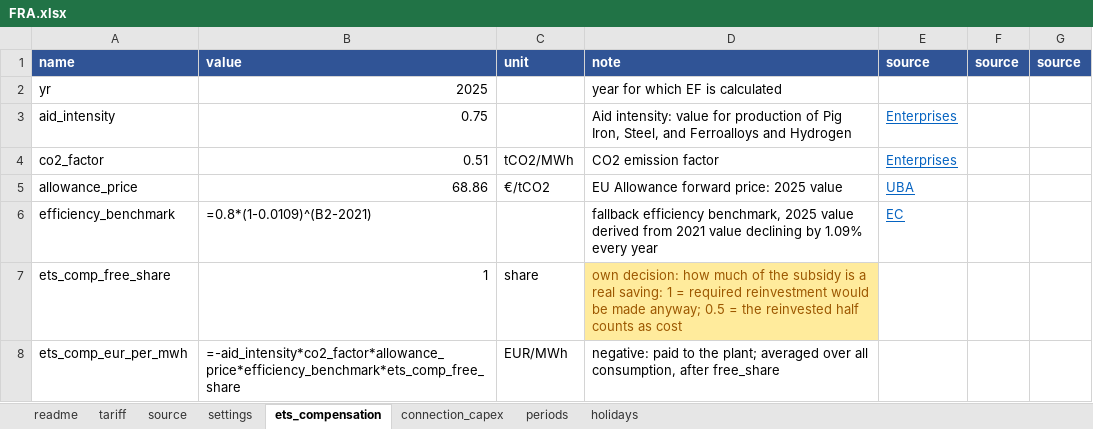
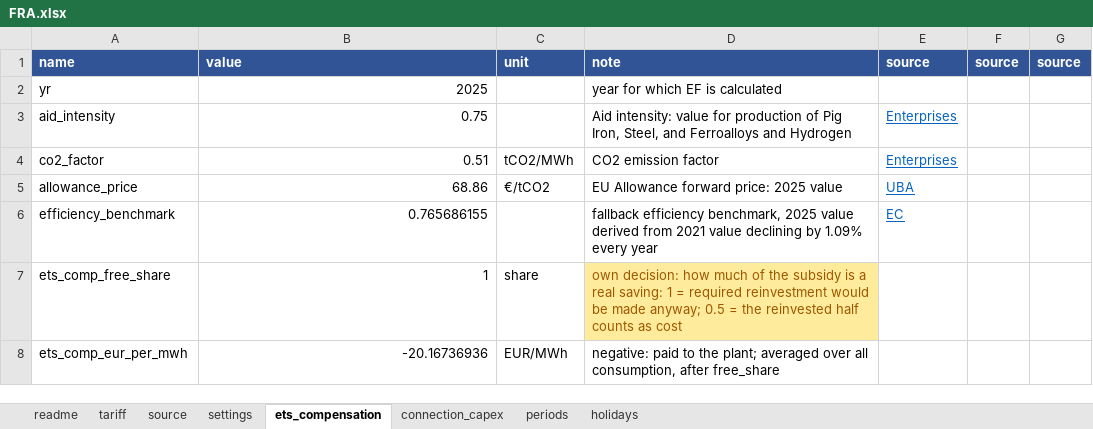
Before and after one commit to Paul-Particle/lcox-steel, an Excel workbook: data/electricity_charges/FRA.xlsx, sheet ets_compensation, drawn as a sheet; values as stored, in another font and other column widths than the file's, no borders; formulas without a stored value are shown as written; the diff names each change by its address in the sheet, - before the commit and + after, or states it on an @@ line.

```diff
--- a/data/electricity_charges/FRA.xlsx (sheet ets_compensation)
+++ b/data/electricity_charges/FRA.xlsx (sheet ets_compensation)
-B6: =0.8*(1-0.0109)^(B2-2021)
+B6: 0.765686155
-B8: =-aid_intensity*co2_factor*allowance_price*efficiency_benchmark*ets_comp_free_share
+B8: -20.16736936
```
Also changed, not shown: sheet tariff, sheet connection_capex, sheet settings, sheet source, data/electricity_charges/DEU.xlsx.
